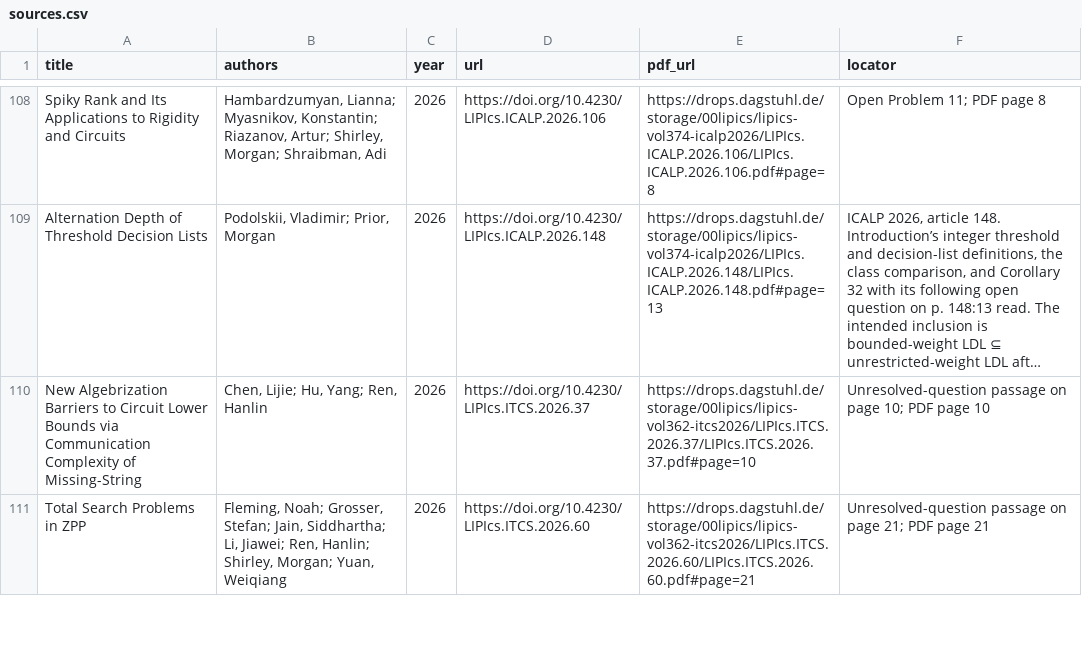
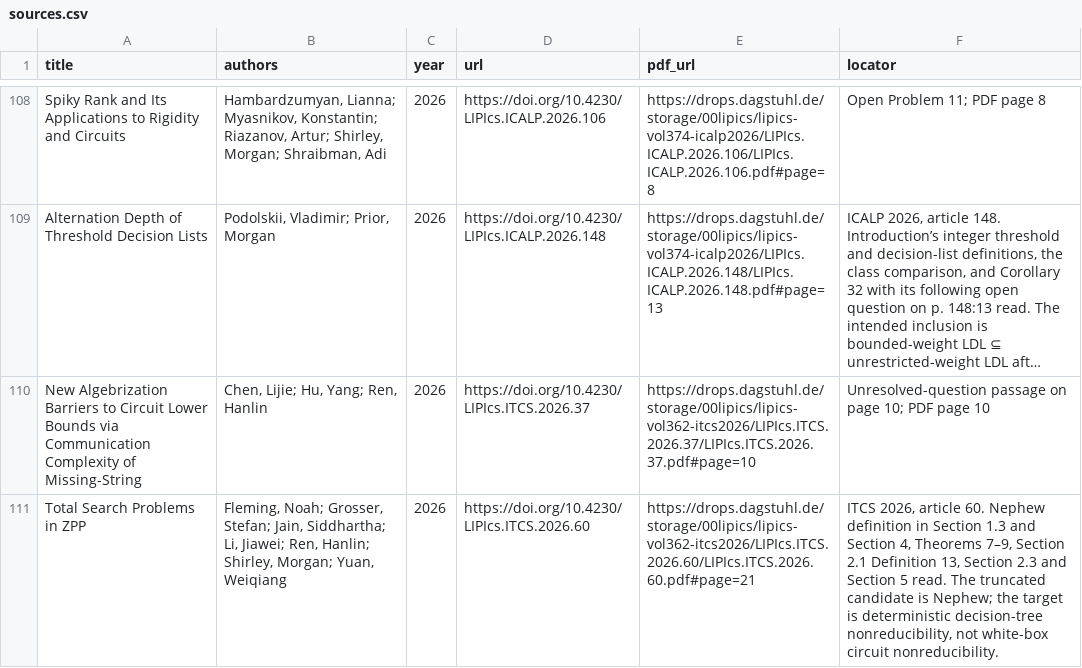
Before and after one commit to vaclavrozhon/atlas, a CSV file: sources.csv, drawn as a sheet; only a part is shown, gaps mark what is left out; long unchanged cells end in …; the diff covers the shown part only; the diff names each change by its address in the sheet, - before the commit and + after, or states it on an @@ line.

```diff
--- a/sources.csv
+++ b/sources.csv
-F111 (locator): Unresolved-question passage on page 21; PDF page 21
+F111 (locator): ITCS 2026, article 60. Nephew definition in Section 1.3 and Section 4, Theorems 7–9, Section 2.1 Definition 13, Section 2.3 and Section 5 read. The truncated candidate is Nephew; the target is deterministic decision-tree nonreducibility, not white-box circuit nonreducibility.
```
Also changed, not shown: 5 added rows and 5 edited cells elsewhere in this file, areas.csv, importance-ranking.csv, 12 other files.
